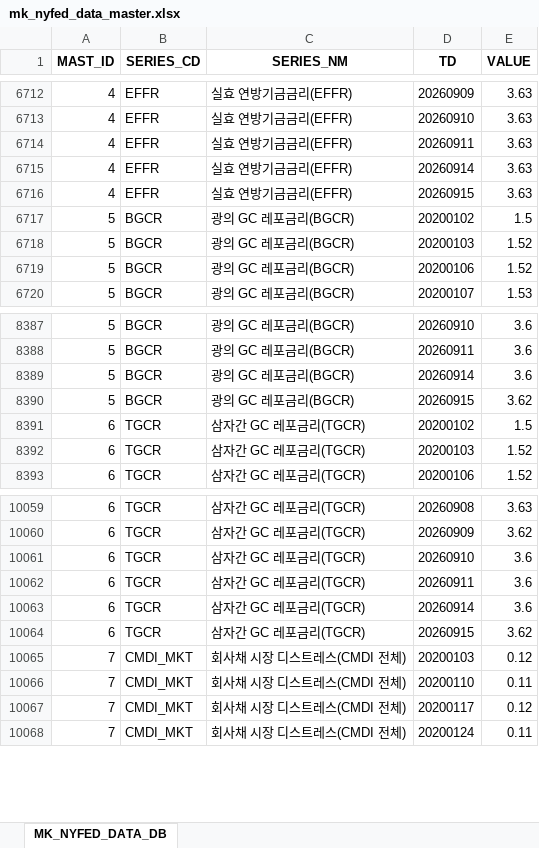
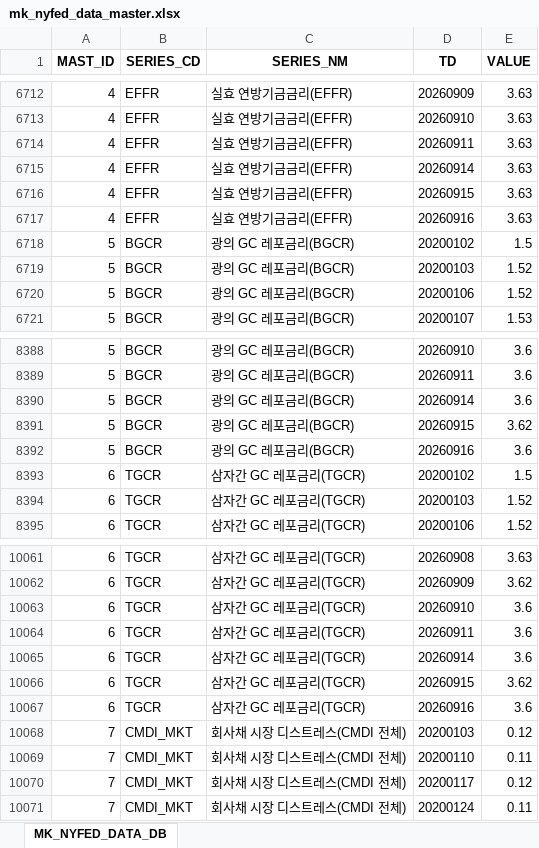
Before and after one commit to chsbjh-ops/mk-inv-ingest, an Excel workbook: data/mk_nyfed_data_master.xlsx, sheet MK_NYFED_DATA_DB, drawn as a sheet; only a part is shown, gaps mark what is left out; values as stored, in another font and other column widths than the file's, no borders; the diff names each change by its address in the sheet, - before the commit and + after, or states it on an @@ line.

```diff
--- a/data/mk_nyfed_data_master.xlsx (sheet MK_NYFED_DATA_DB)
+++ b/data/mk_nyfed_data_master.xlsx (sheet MK_NYFED_DATA_DB)
+row 6717: 4 | EFFR | 실효 연방기금금리(EFFR) | 20260916 | 3.63
+row 8392: 5 | BGCR | 광의 GC 레포금리(BGCR) | 20260916 | 3.6
+row 10067: 6 | TGCR | 삼자간 GC 레포금리(TGCR) | 20260916 | 3.6
```
Also changed, not shown: 5 other files.
